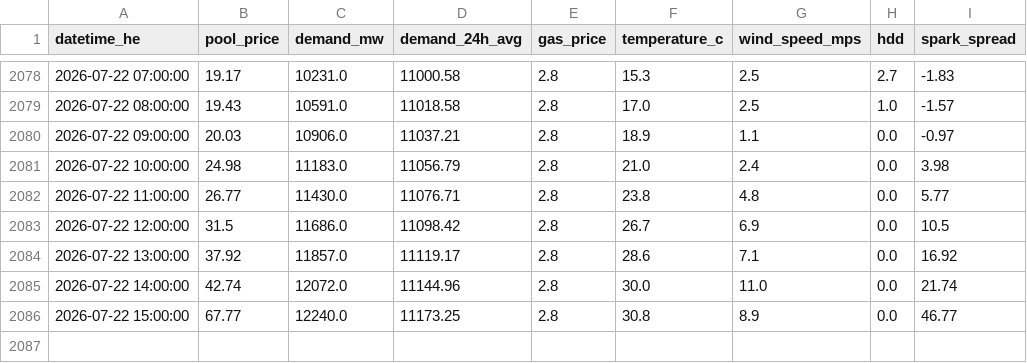
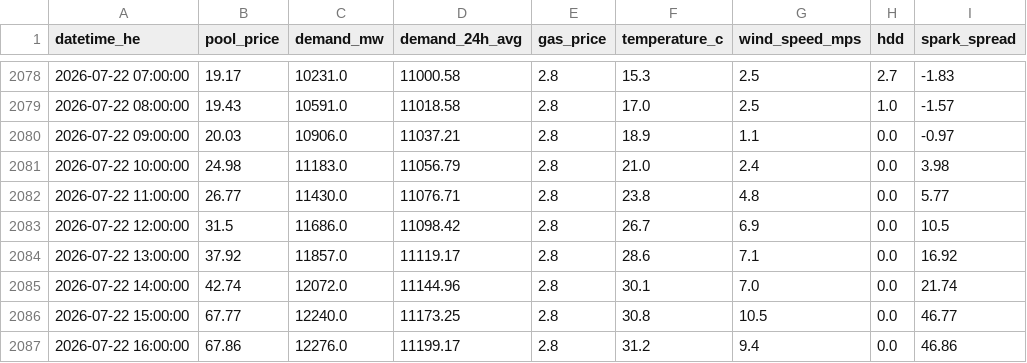
Before and after one commit to a338wong/alberta_energy_market_analytics_dashboard, a CSV file: data/processed/market_data_export.csv, drawn as a sheet; only a part is shown, gaps mark what is left out.

```diff
--- a/data/processed/market_data_export.csv
+++ b/data/processed/market_data_export.csv
@@ -2084,3 +2084,4 @@ datetime_he,pool_price,demand_mw,demand_24h_avg,gas_price,temperature_c,wind_spe
 2026-07-22 13:00:00,37.92,11857.0,11119.17,2.8,28.6,7.1,0.0,16.92
-2026-07-22 14:00:00,42.74,12072.0,11144.96,2.8,30.0,11.0,0.0,21.74
-2026-07-22 15:00:00,67.77,12240.0,11173.25,2.8,30.8,8.9,0.0,46.77
+2026-07-22 14:00:00,42.74,12072.0,11144.96,2.8,30.1,7.0,0.0,21.74
+2026-07-22 15:00:00,67.77,12240.0,11173.25,2.8,30.8,10.5,0.0,46.77
+2026-07-22 16:00:00,67.86,12276.0,11199.17,2.8,31.2,9.4,0.0,46.86
```
Also changed, not shown: data/raw/pool_price_current_raw.csv, data/raw/weather_data.csv.
